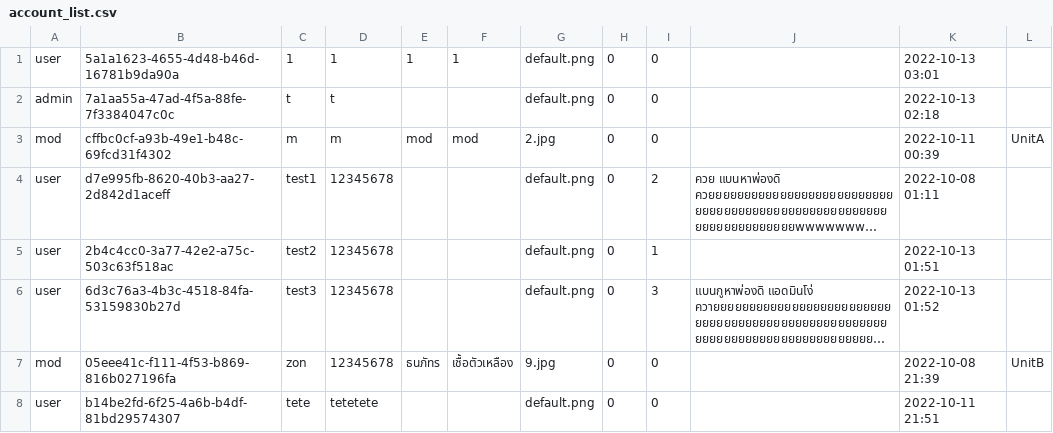
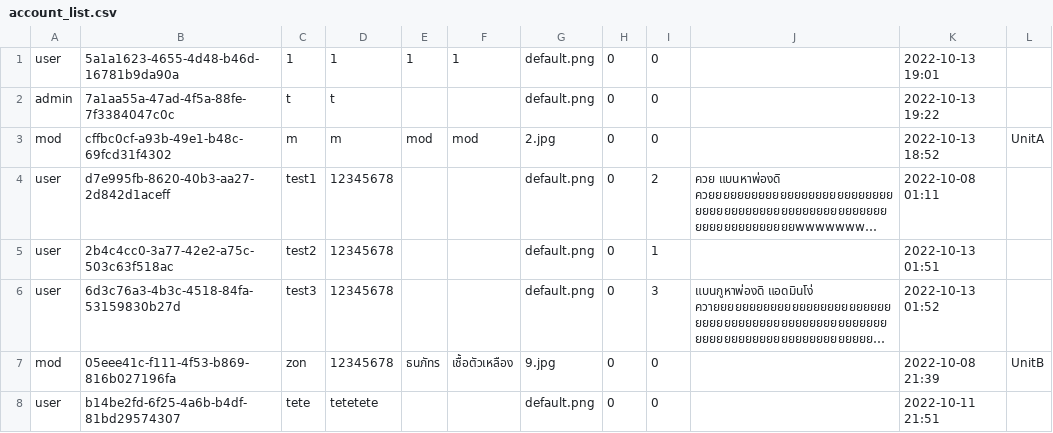
Before and after one commit to NyxTheeranut/KU-Complain, a CSV file: data/account_list.csv, drawn as a sheet; long unchanged cells end in …; the diff names each change by its address in the sheet, - before the commit and + after, or states it on an @@ line.

```diff
--- a/data/account_list.csv
+++ b/data/account_list.csv
-K1: 2022-10-13 03:01
+K1: 2022-10-13 19:01
-K2: 2022-10-13 02:18
+K2: 2022-10-13 19:22
-K3: 2022-10-11 00:39
+K3: 2022-10-13 18:52
```
Also changed, not shown: 2 other files.
